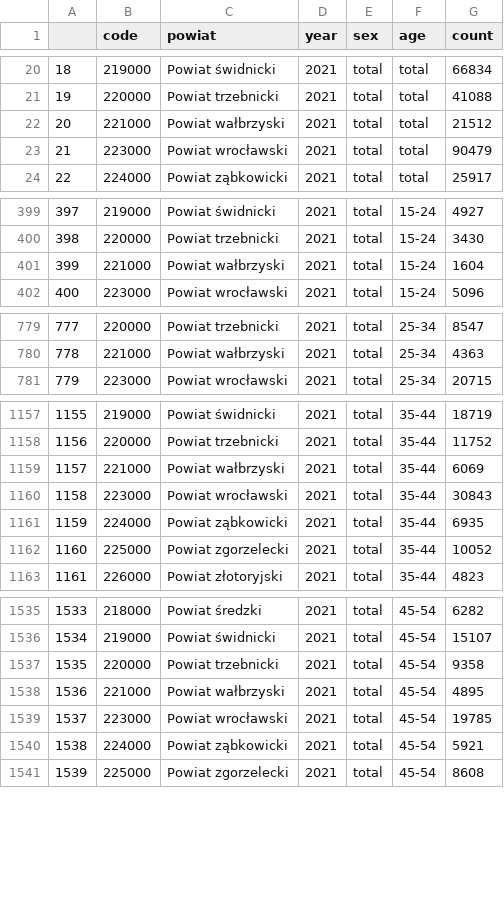
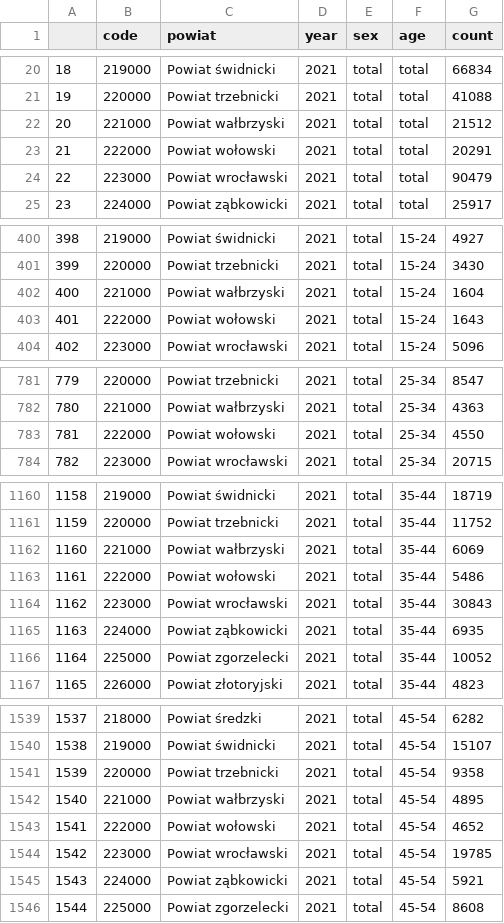
Before and after one commit to harrisonluff/Group_Project_Y3, a CSV file: cleaned/03_01_outcome_data/emp_nc_sex_age_p4407.csv, drawn as a sheet; only a part is shown, gaps mark what is left out; addresses are those after the commit; the diff covers the shown part only; the diff names each change by its address in the sheet, - before the commit and + after, or states it on an @@ line.

Commit message:
Fixed p4407 (missing powiat)

```diff
--- a/cleaned/03_01_outcome_data/emp_nc_sex_age_p4407.csv
+++ b/cleaned/03_01_outcome_data/emp_nc_sex_age_p4407.csv
+row 23: 21 | 222000 | Powiat wołowski | 2021 | total | total | 20291
@@ column A renumbered from row 24 down @@
+row 403: 401 | 222000 | Powiat wołowski | 2021 | total | 15-24 | 1643
+row 783: 781 | 222000 | Powiat wołowski | 2021 | total | 25-34 | 4550
+row 1163: 1161 | 222000 | Powiat wołowski | 2021 | total | 35-44 | 5486
+row 1543: 1541 | 222000 | Powiat wołowski | 2021 | total | 45-54 | 4652
```
Also changed, not shown: 16 added rows elsewhere in this file.
